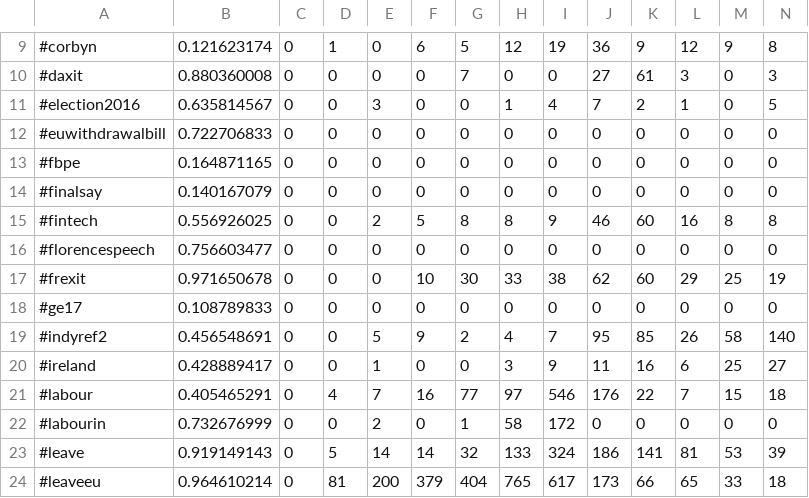
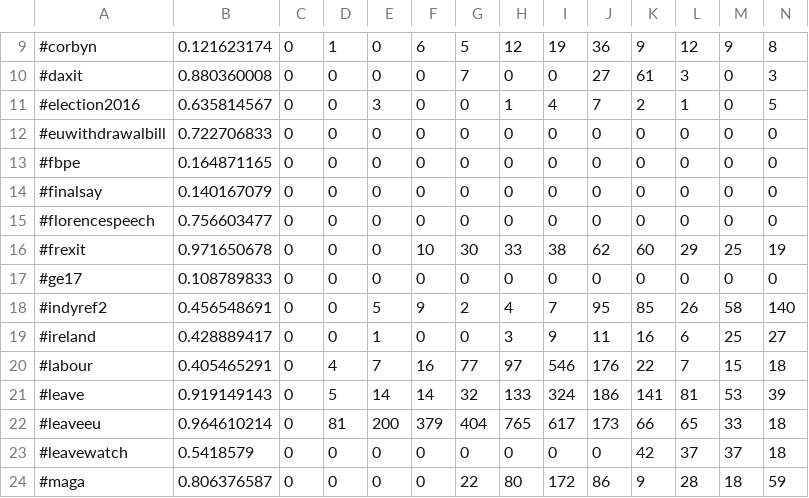
Before and after one commit to BrexitProject/visualization, a CSV file: views/public/data/hashtag_bubble_deleted.csv, drawn as a sheet; only a part is shown, gaps mark what is left out; the shorter side is filled out with more unchanged rows; rows hold the shown columns only; the diff names each change by its address in the sheet, - before the commit and + after, or states it on an @@ line.

```diff
--- a/views/public/data/hashtag_bubble_deleted.csv
+++ b/views/public/data/hashtag_bubble_deleted.csv
-row 15: #fintech | 0.556926025 | 0 | 0 | 2 | 5 | 8 | 8 | 9 | 46 | 60 | 16 | 8 | 8
-row 22: #labourin | 0.732676999 | 0 | 0 | 2 | 0 | 1 | 58 | 172 | 0 | 0 | 0 | 0 | 0
```
Also changed, not shown: 1 other file.
